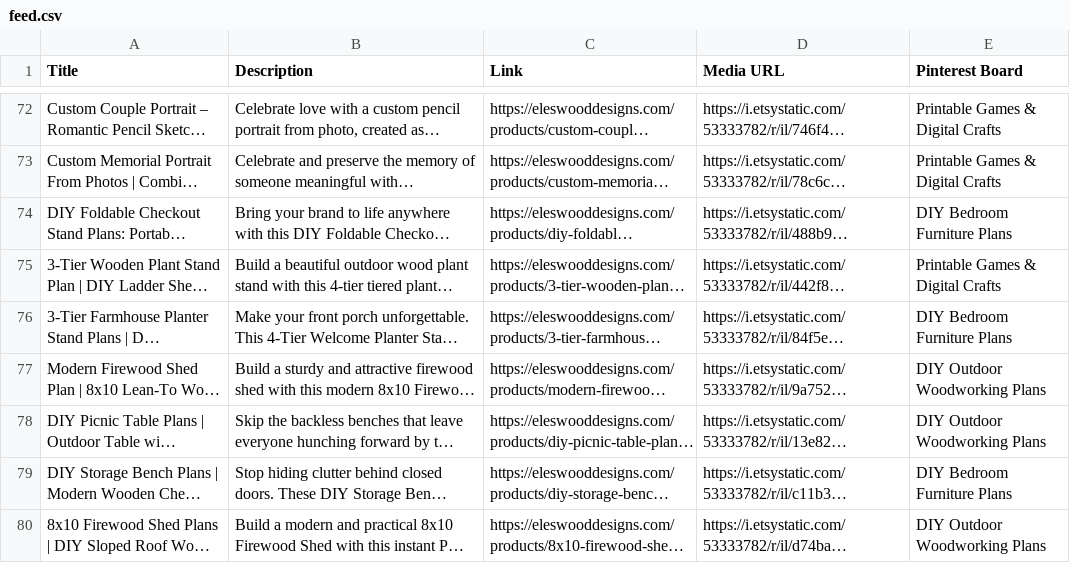
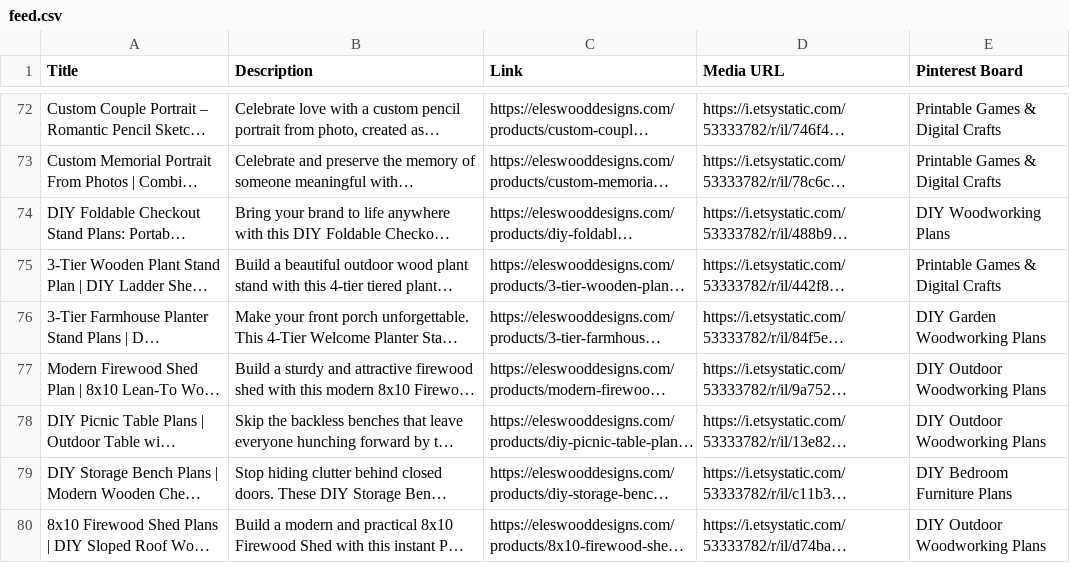
Before and after one commit to Volkan-eles/ElesWoodDesigns, a CSV file: public/feed.csv, drawn as a sheet; only a part is shown, gaps mark what is left out; long unchanged cells end in …; the diff covers the shown part only; the diff names each change by its address in the sheet, - before the commit and + after, or states it on an @@ line.

```diff
--- a/public/feed.csv
+++ b/public/feed.csv
-E74 (Pinterest Board): DIY Bedroom Furniture Plans
+E74 (Pinterest Board): DIY Woodworking Plans
-E76 (Pinterest Board): DIY Bedroom Furniture Plans
+E76 (Pinterest Board): DIY Garden Woodworking Plans
```
Also changed, not shown: 5 added rows and 16 edited cells elsewhere in this file, public/pinterest-bulk-pins.csv, 4 other files.
